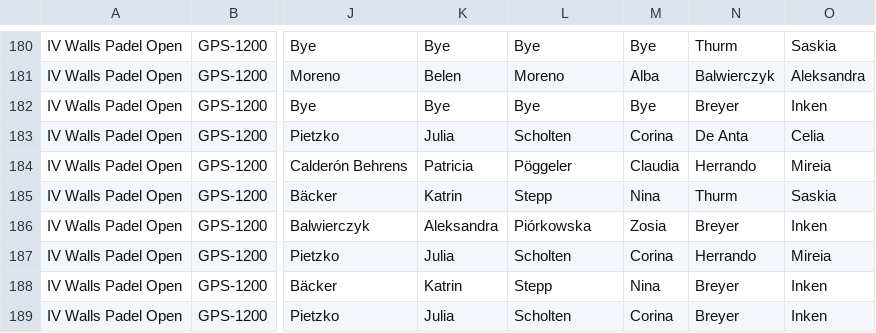
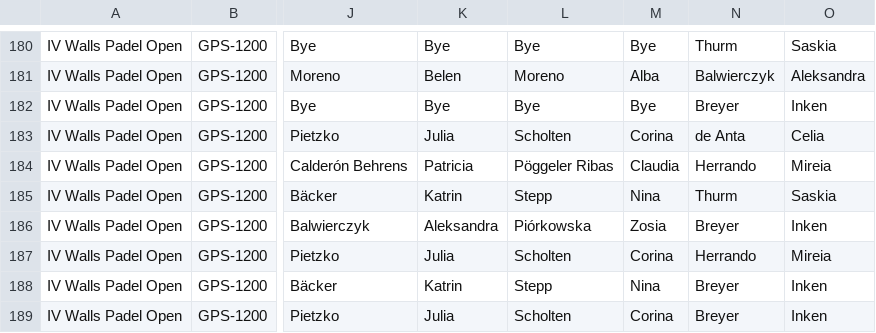
Before and after one commit to Padelanalytics/padelanalytics, a CSV file: tournaments/csv/Padel_Tournaments_2019_utf8.csv, drawn as a sheet; only a part is shown, gaps mark what is left out; the diff covers the shown part only; the diff names each change by its address in the sheet, - before the commit and + after, or states it on an @@ line.

```diff
--- a/tournaments/csv/Padel_Tournaments_2019_utf8.csv
+++ b/tournaments/csv/Padel_Tournaments_2019_utf8.csv
-N183: De Anta
+N183: de Anta
-L184: Pöggeler
+L184: Pöggeler Ribas
```
Also changed, not shown: 19 edited cells elsewhere in this file.
